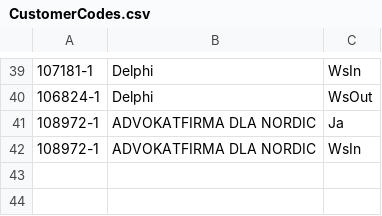
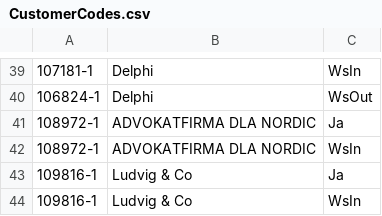
Before and after one commit to Etrisa/AutoMate-Agresso, a CSV file: CustomerCodes.csv, drawn as a sheet; only a part is shown, gaps mark what is left out; the diff names each change by its address in the sheet, - before the commit and + after, or states it on an @@ line.

Commit message:
ludvig added

```diff
--- a/CustomerCodes.csv
+++ b/CustomerCodes.csv
+row 43: 109816-1 | Ludvig & Co | Ja
+row 44: 109816-1 | Ludvig & Co | WsIn
```
